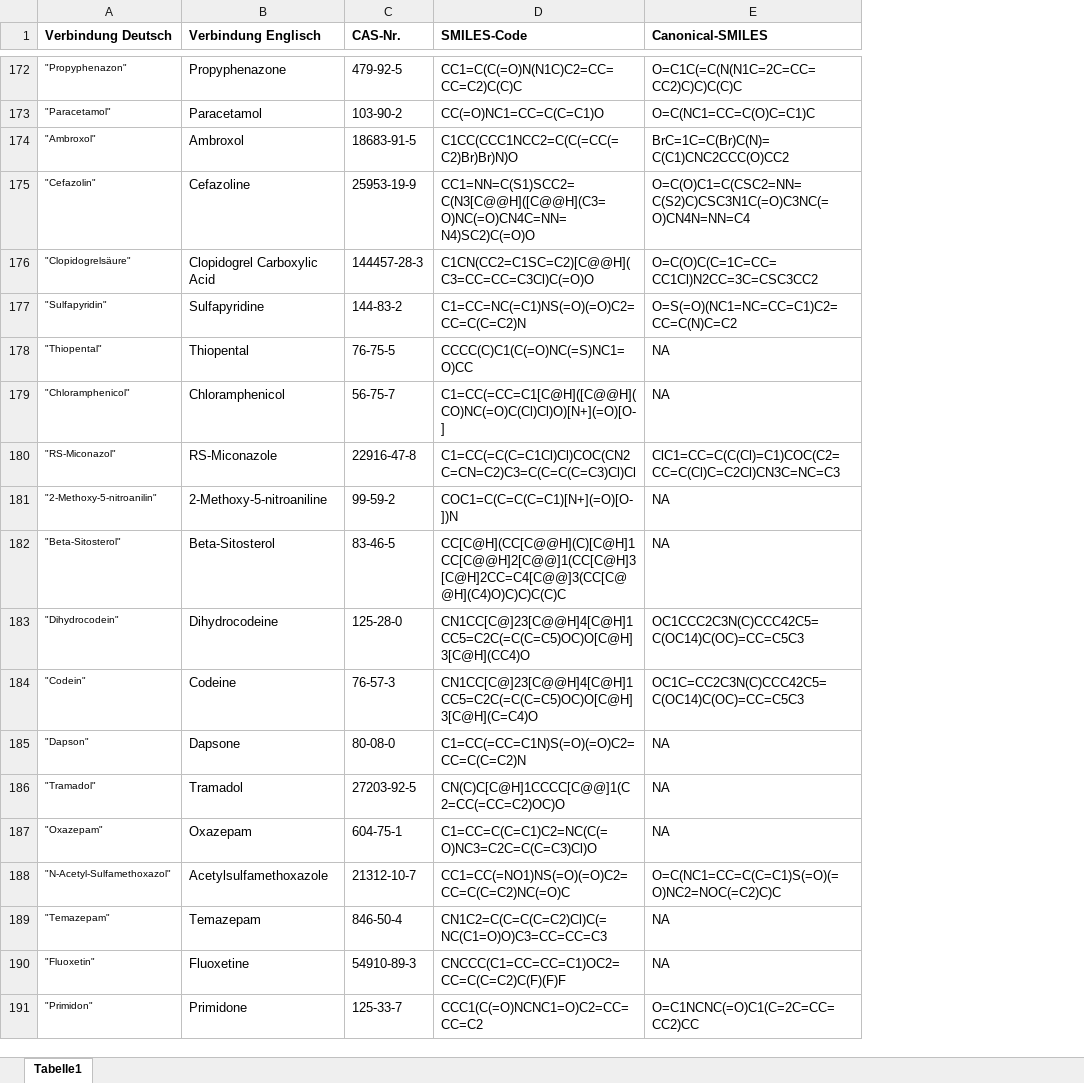
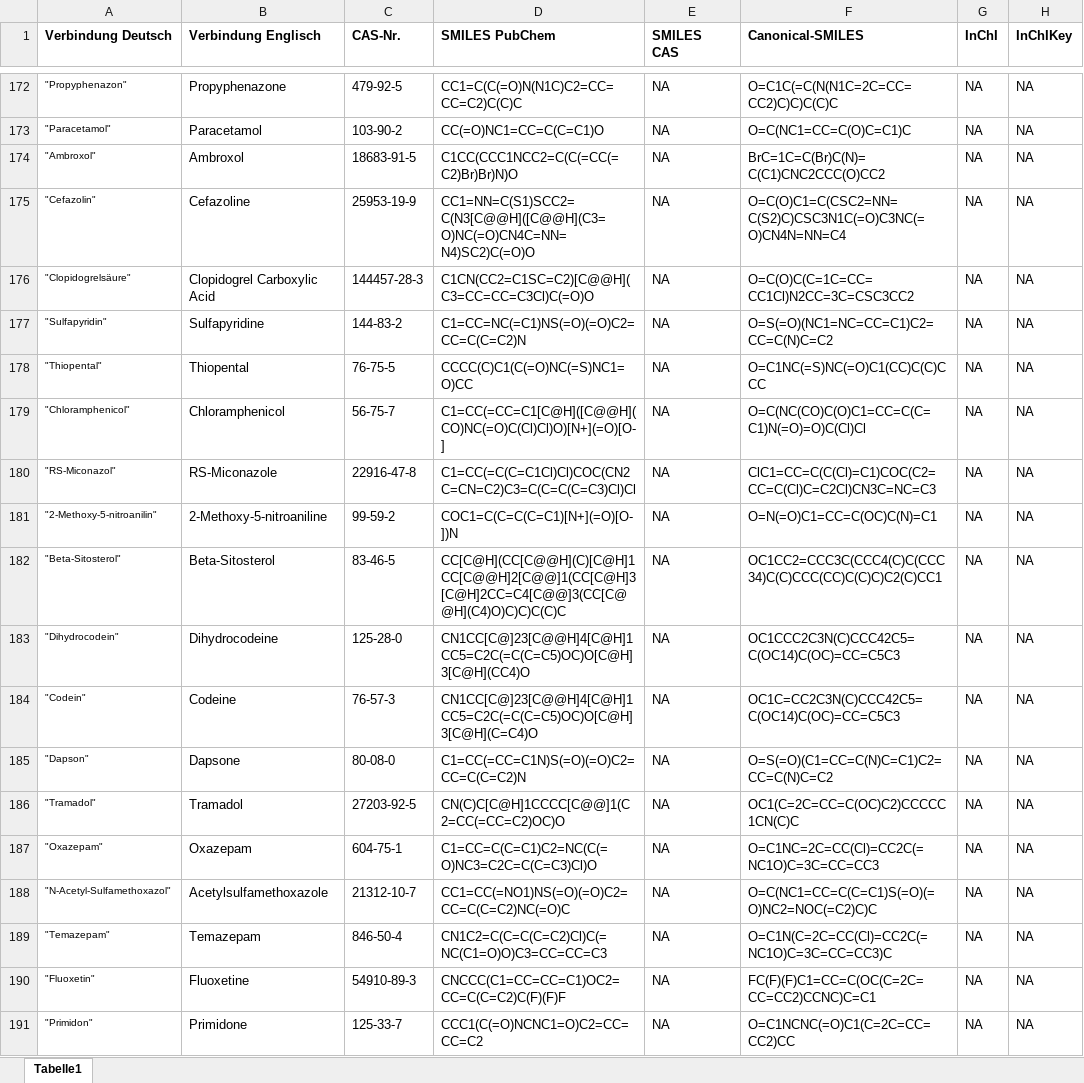
Before and after one commit to linrue/BA, an Excel workbook: SMILES Code Arzneistoffe und Metaboliten.xlsx, sheet Tabelle1, drawn as a sheet; only a part is shown, gaps mark what is left out; values as stored, in another font and other column widths than the file's, no borders; addresses are those after the commit; the diff covers the shown part only; the diff names each change by its address in the sheet, - before the commit and + after, or states it on an @@ line.

```diff
--- a/SMILES Code Arzneistoffe und Metaboliten.xlsx (sheet Tabelle1)
+++ b/SMILES Code Arzneistoffe und Metaboliten.xlsx (sheet Tabelle1)
+column E (SMILES CAS), rows 172-191: all NA
+column G (InChI), rows 172-191: all NA
+column H (InChIKey), rows 172-191: all NA
-D1: SMILES-Code
+D1: SMILES PubChem
-F178 (Canonical-SMILES): NA
+F178 (Canonical-SMILES): O=C1NC(=S)NC(=O)C1(CC)C(C)CCC
-F179 (Canonical-SMILES): NA
+F179 (Canonical-SMILES): O=C(NC(CO)C(O)C1=CC=C(C=C1)N(=O)=O)C(Cl)Cl
-F181 (Canonical-SMILES): NA
+F181 (Canonical-SMILES): O=N(=O)C1=CC=C(OC)C(N)=C1
-F182 (Canonical-SMILES): NA
+F182 (Canonical-SMILES): OC1CC2=CCC3C(CCC4(C)C(CCC34)C(C)CCC(CC)C(C)C)C2(C)CC1
-F185 (Canonical-SMILES): NA
+F185 (Canonical-SMILES): O=S(=O)(C1=CC=C(N)C=C1)C2=CC=C(N)C=C2
-F186 (Canonical-SMILES): NA
+F186 (Canonical-SMILES): OC1(C=2C=CC=C(OC)C2)CCCCC1CN(C)C
-F187 (Canonical-SMILES): NA
+F187 (Canonical-SMILES): O=C1NC=2C=CC(Cl)=CC2C(=NC1O)C=3C=CC=CC3
-F189 (Canonical-SMILES): NA
+F189 (Canonical-SMILES): O=C1N(C=2C=CC(Cl)=CC2C(=NC1O)C=3C=CC=CC3)C
-F190 (Canonical-SMILES): NA
+F190 (Canonical-SMILES): FC(F)(F)C1=CC=C(OC(C=2C=CC=CC2)CCNC)C=C1
```
Also changed, not shown: 44 edited cells elsewhere in this sheet, SMILES Code PSM und Metaboliten.xlsx.
